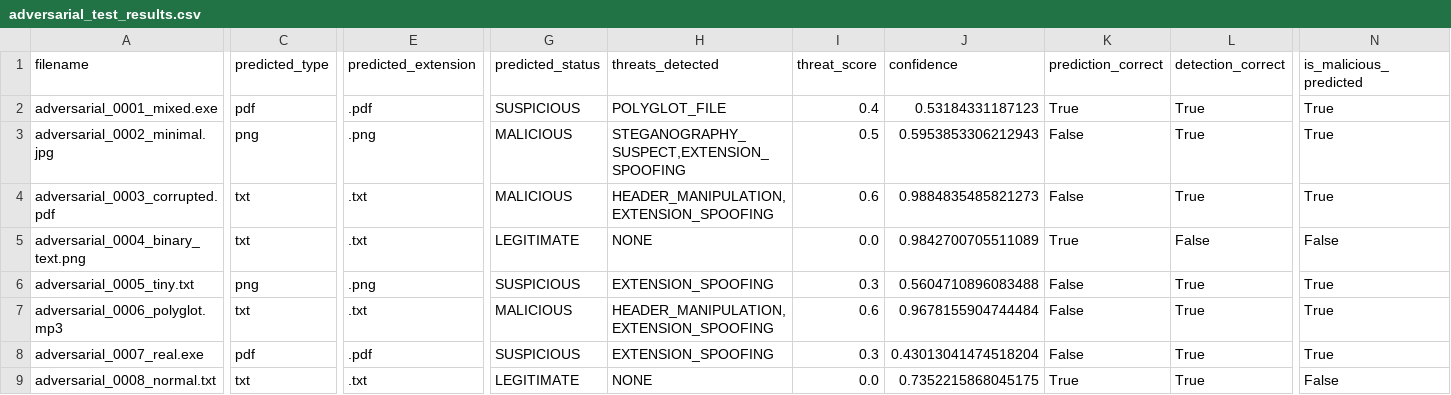
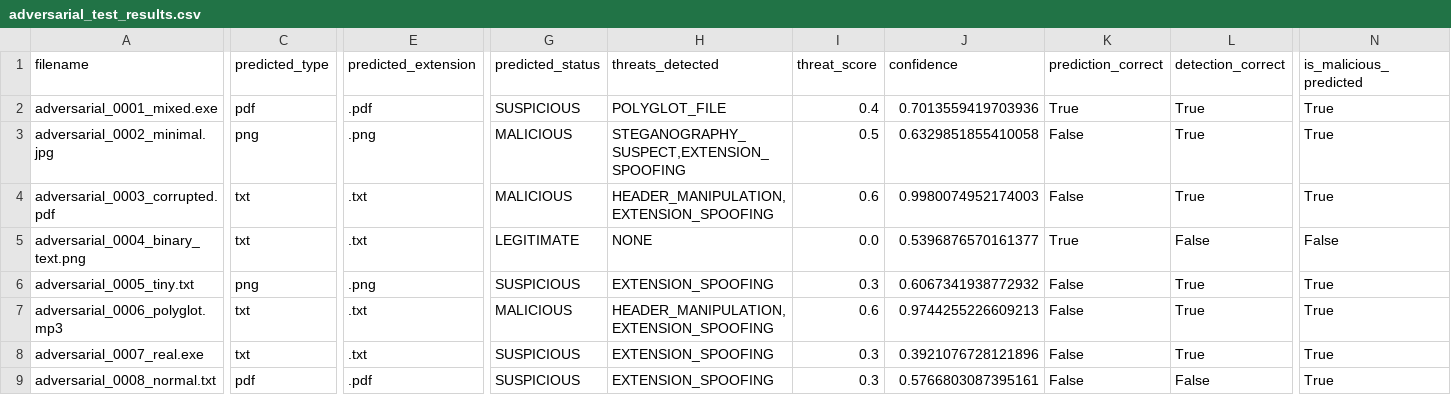
Before and after one commit to P7XCKD/mlproject, a CSV file: reports/adversarial_test_results/adversarial_test_results.csv, drawn as a sheet; only a part is shown, gaps mark what is left out; the diff names each change by its address in the sheet, - before the commit and + after, or states it on an @@ line.

```diff
--- a/reports/adversarial_test_results/adversarial_test_results.csv
+++ b/reports/adversarial_test_results/adversarial_test_results.csv
-J2 (confidence): 0.53184331187123
+J2 (confidence): 0.7013559419703936
-J3 (confidence): 0.5953853306212943
+J3 (confidence): 0.6329851855410058
-J4 (confidence): 0.9884835485821273
+J4 (confidence): 0.9980074952174003
-J5 (confidence): 0.9842700705511089
+J5 (confidence): 0.5396876570161377
-J6 (confidence): 0.5604710896083488
+J6 (confidence): 0.6067341938772932
-J7 (confidence): 0.9678155904744484
+J7 (confidence): 0.9744255226609213
-C8 (predicted_type): pdf
+C8 (predicted_type): txt
-E8 (predicted_extension): .pdf
+E8 (predicted_extension): .txt
-J8 (confidence): 0.43013041474518204
+J8 (confidence): 0.3921076728121896
-C9 (predicted_type): txt
+C9 (predicted_type): pdf
-E9 (predicted_extension): .txt
+E9 (predicted_extension): .pdf
-G9 (predicted_status): LEGITIMATE
+G9 (predicted_status): SUSPICIOUS
-H9 (threats_detected): NONE
+H9 (threats_detected): EXTENSION_SPOOFING
-I9 (threat_score): 0.0
+I9 (threat_score): 0.3
-J9 (confidence): 0.7352215868045175
+J9 (confidence): 0.5766803087395161
-K9 (prediction_correct): True
+K9 (prediction_correct): False
-L9 (detection_correct): True
+L9 (detection_correct): False
-N9 (is_malicious_predicted): False
+N9 (is_malicious_predicted): True
```
Also changed, not shown: models/training_data.csv, reports/unknown_test_results/unknown_test_results.csv, 8 other files.
